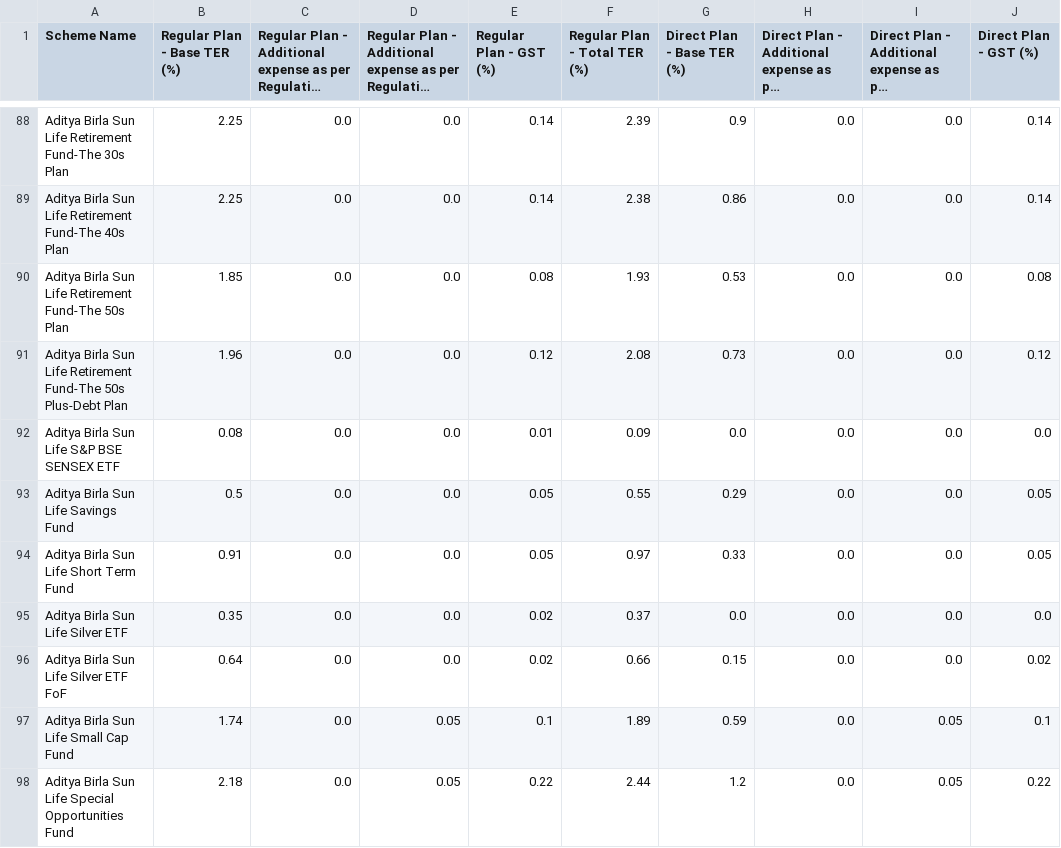
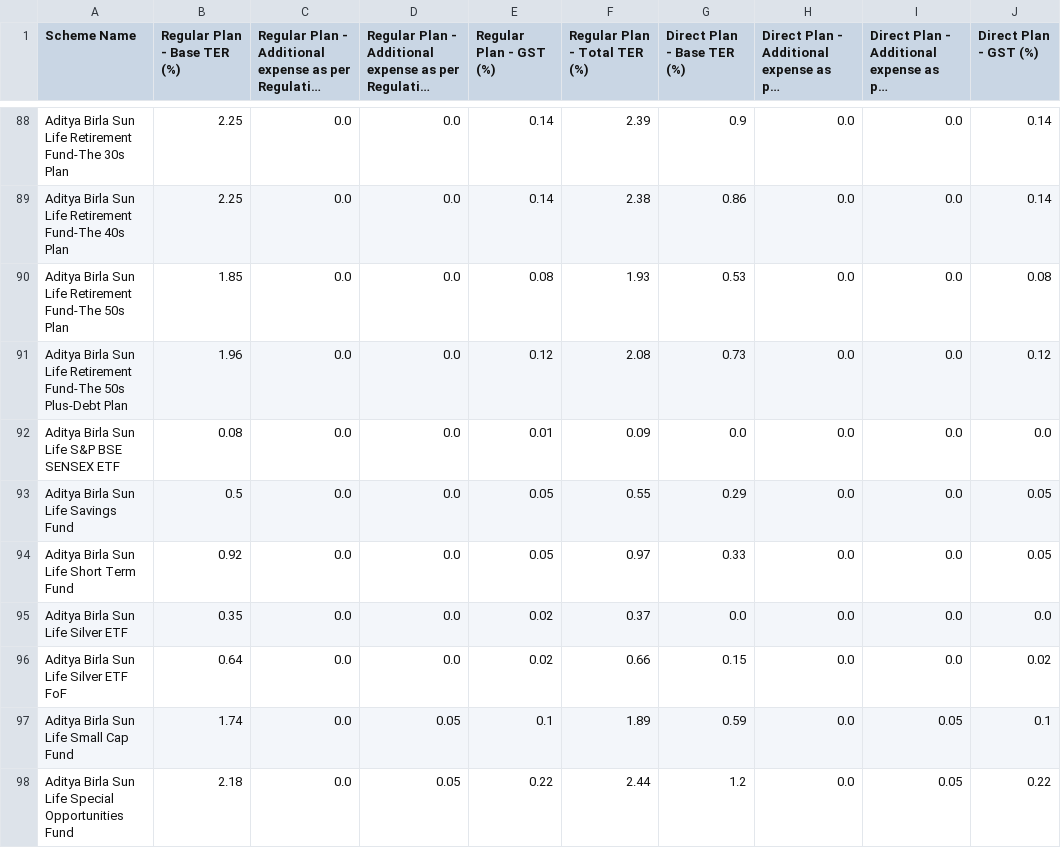
Before and after one commit to captn3m0/india-mutual-fund-ter-tracker, a CSV file: data.csv, drawn as a sheet; only a part is shown, gaps mark what is left out; long unchanged cells end in …; the diff covers the shown part only; the diff names each change by its address in the sheet, - before the commit and + after, or states it on an @@ line.

```diff
--- a/data.csv
+++ b/data.csv
-B94 (Regular Plan - Base TER (%)): 0.91
+B94 (Regular Plan - Base TER (%)): 0.92
```
Also changed, not shown: 33 edited cells elsewhere in this file.
